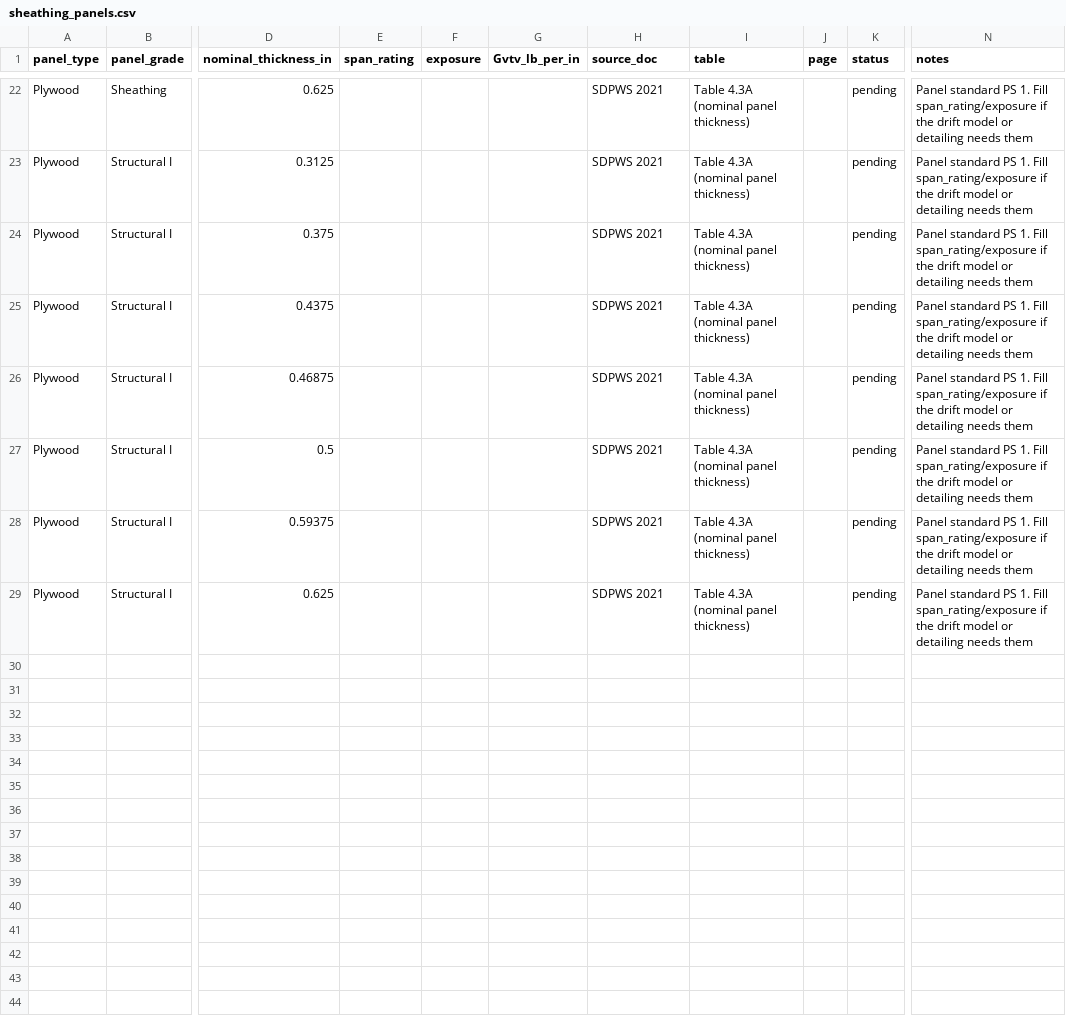
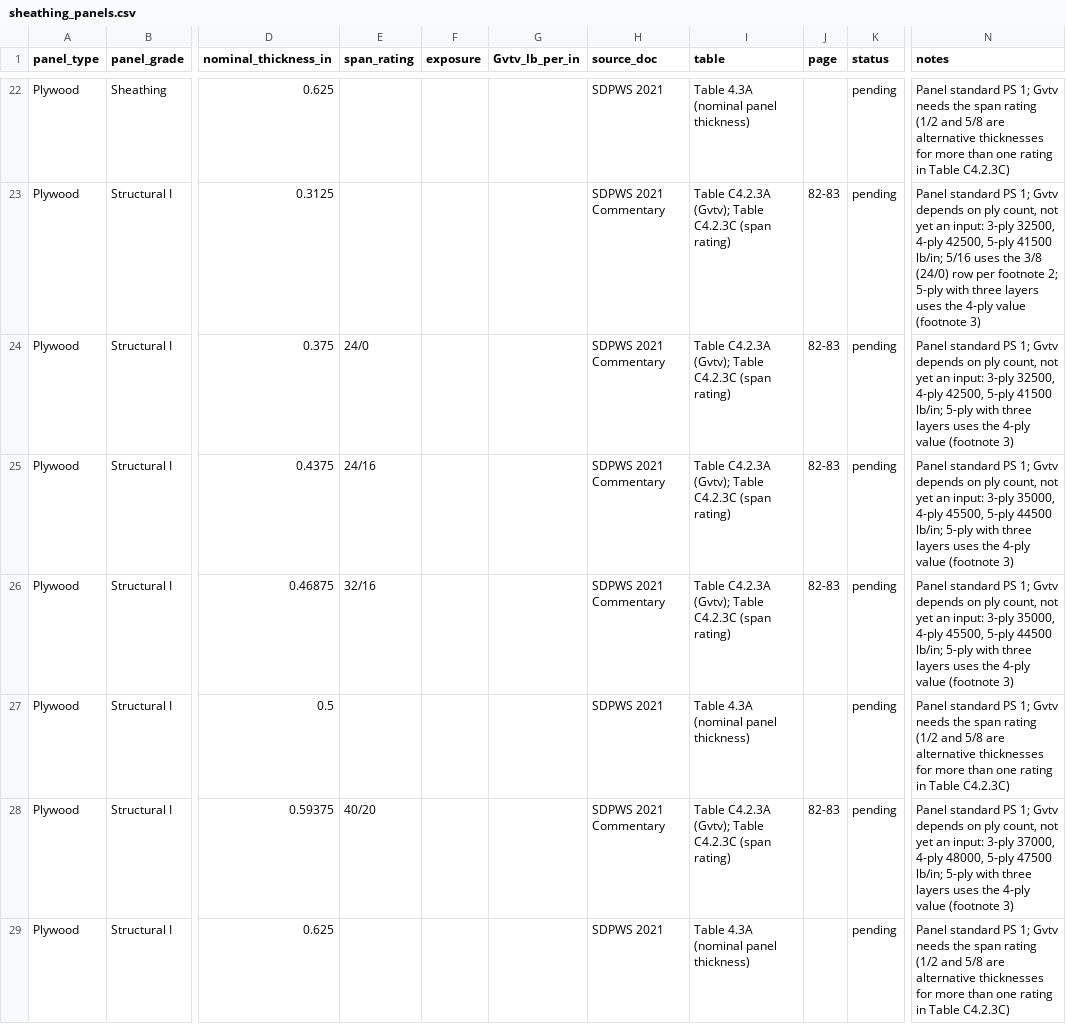
Before and after one commit to scottbreneman/BigBuild-LFW-Shearwalls, a CSV file: src/design/components/data/sheathing_panels.csv, drawn as a sheet; only a part is shown, gaps mark what is left out; the diff covers the shown part only; the diff names each change by its address in the sheet, - before the commit and + after, or states it on an @@ line.

```diff
--- a/src/design/components/data/sheathing_panels.csv
+++ b/src/design/components/data/sheathing_panels.csv
-N22 (notes): …standard PS 1. Fill span_rating/exposure if the drift model or detailing needs them
+N22 (notes): …standard PS 1; Gvtv needs the span rating (1/2 and 5/8 are alternative thicknesses for more than one rating in Table C4.2.3C)
-H23:H26 (source_doc): SDPWS 2021
+H23:H26 (source_doc): SDPWS 2021 Commentary
-I23:I26 (table): Table 4.3A (nominal panel thickness)
+I23:I26 (table): Table C4.2.3A (Gvtv); Table C4.2.3C (span rating)
-J23:J26 (page): (empty)
+J23:J26 (page): 82-83
-N23 (notes): …standard PS 1. Fill span_rating/exposure if the drift model or detailing needs them
+N23 (notes): …standard PS 1; Gvtv depends on ply count, not yet an input: 3-ply 32500, 4-ply 42500, 5-ply 41500 lb/in; 5/16 uses the 3/8 (24/0) row per footnote 2; 5-ply with three layers uses the 4-ply value (footnote 3)
-E24 (span_rating): (empty)
+E24 (span_rating): 24/0
-N24 (notes): …standard PS 1. Fill span_rating/exposure if the drift model or detailing needs them
+N24 (notes): …standard PS 1; Gvtv depends on ply count, not yet an input: 3-ply 32500, 4-ply 42500, 5-ply 41500 lb/in; 5-ply with three layers uses the 4-ply value (footnote 3)
-E25 (span_rating): (empty)
+E25 (span_rating): 24/16
-N25:N26 (notes): …standard PS 1. Fill span_rating/exposure if the drift model or detailing needs them
+N25:N26 (notes): …standard PS 1; Gvtv depends on ply count, not yet an input: 3-ply 35000, 4-ply 45500, 5-ply 44500 lb/in; 5-ply with three layers uses the 4-ply value (footnote 3)
-E26 (span_rating): (empty)
+E26 (span_rating): 32/16
-N27 (notes): …standard PS 1. Fill span_rating/exposure if the drift model or detailing needs them
+N27 (notes): …standard PS 1; Gvtv needs the span rating (1/2 and 5/8 are alternative thicknesses for more than one rating in Table C4.2.3C)
-E28 (span_rating): (empty)
+E28 (span_rating): 40/20
-H28 (source_doc): SDPWS 2021
+H28 (source_doc): SDPWS 2021 Commentary
-I28 (table): Table 4.3A (nominal panel thickness)
+I28 (table): Table C4.2.3A (Gvtv); Table C4.2.3C (span rating)
-J28 (page): (empty)
+J28 (page): 82-83
-N28 (notes): …standard PS 1. Fill span_rating/exposure if the drift model or detailing needs them
+N28 (notes): …standard PS 1; Gvtv depends on ply count, not yet an input: 3-ply 37000, 4-ply 48000, 5-ply 47500 lb/in; 5-ply with three layers uses the 4-ply value (footnote 3)
-N29 (notes): …standard PS 1. Fill span_rating/exposure if the drift model or detailing needs them
+N29 (notes): …standard PS 1; Gvtv needs the span rating (1/2 and 5/8 are alternative thicknesses for more than one rating in Table C4.2.3C)
```
Also changed, not shown: 107 edited cells elsewhere in this file, src/design/components/data/nails.csv, 1 other file.
